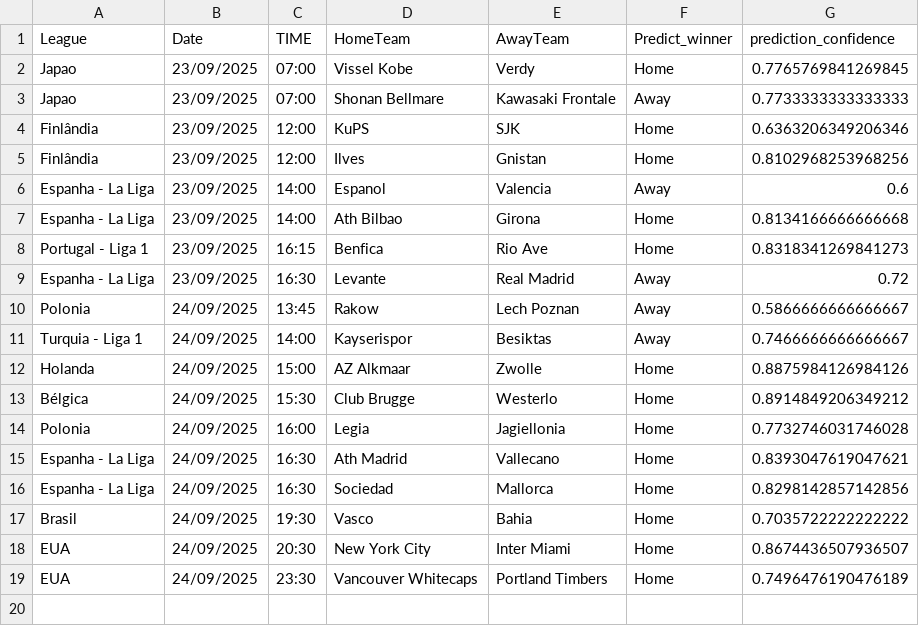
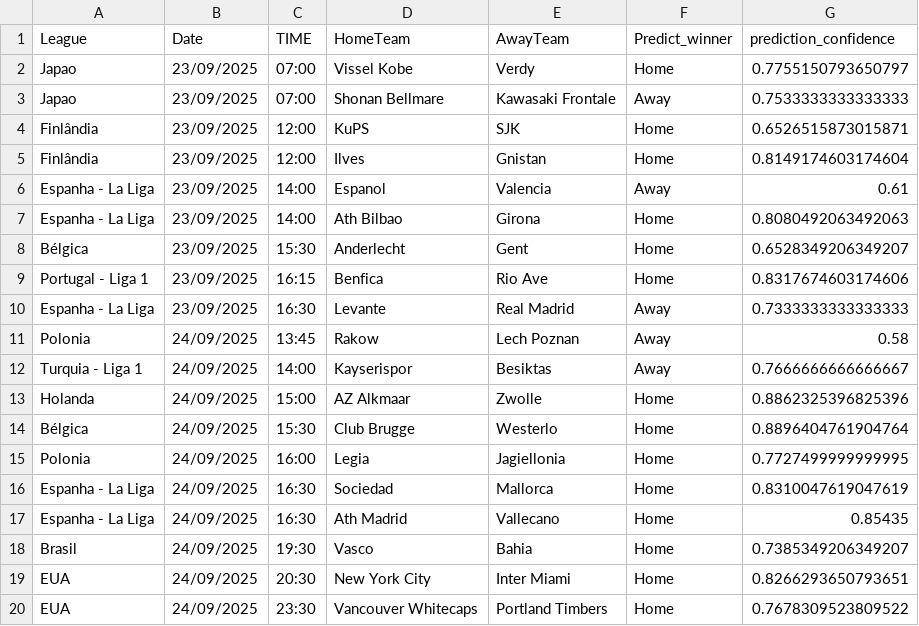
Before and after one commit to joselucaspj/poissonpredictor, a CSV file: data/latest_predictions.csv, drawn as a sheet.

```diff
--- a/data/latest_predictions.csv
+++ b/data/latest_predictions.csv
@@ -1,19 +1,20 @@
 League,Date,TIME,HomeTeam,AwayTeam,Predict_winner,prediction_confidence
-Japao,23/09/2025,07:00,Vissel Kobe,Verdy,Home,0.7765769841269845
-Japao,23/09/2025,07:00,Shonan Bellmare,Kawasaki Frontale,Away,0.7733333333333333
-Finlândia,23/09/2025,12:00,KuPS,SJK,Home,0.6363206349206346
-Finlândia,23/09/2025,12:00,Ilves,Gnistan,Home,0.8102968253968256
-Espanha - La Liga,23/09/2025,14:00,Espanol,Valencia,Away,0.6
-Espanha - La Liga,23/09/2025,14:00,Ath Bilbao,Girona,Home,0.8134166666666668
-Portugal - Liga 1,23/09/2025,16:15,Benfica,Rio Ave,Home,0.8318341269841273
-Espanha - La Liga,23/09/2025,16:30,Levante,Real Madrid,Away,0.72
-Polonia,24/09/2025,13:45,Rakow,Lech Poznan,Away,0.5866666666666667
-Turquia - Liga 1,24/09/2025,14:00,Kayserispor,Besiktas,Away,0.7466666666666667
-Holanda,24/09/2025,15:00,AZ Alkmaar,Zwolle,Home,0.8875984126984126
-Bélgica,24/09/2025,15:30,Club Brugge,Westerlo,Home,0.8914849206349212
-Polonia,24/09/2025,16:00,Legia,Jagiellonia,Home,0.7732746031746028
-Espanha - La Liga,24/09/2025,16:30,Ath Madrid,Vallecano,Home,0.8393047619047621
-Espanha - La Liga,24/09/2025,16:30,Sociedad,Mallorca,Home,0.8298142857142856
-Brasil,24/09/2025,19:30,Vasco,Bahia,Home,0.7035722222222222
-EUA,24/09/2025,20:30,New York City,Inter Miami,Home,0.8674436507936507
-EUA,24/09/2025,23:30,Vancouver Whitecaps,Portland Timbers,Home,0.7496476190476189
+Japao,23/09/2025,07:00,Vissel Kobe,Verdy,Home,0.7755150793650797
+Japao,23/09/2025,07:00,Shonan Bellmare,Kawasaki Frontale,Away,0.7533333333333333
+Finlândia,23/09/2025,12:00,KuPS,SJK,Home,0.6526515873015871
+Finlândia,23/09/2025,12:00,Ilves,Gnistan,Home,0.8149174603174604
+Espanha - La Liga,23/09/2025,14:00,Espanol,Valencia,Away,0.61
+Espanha - La Liga,23/09/2025,14:00,Ath Bilbao,Girona,Home,0.8080492063492063
+Bélgica,23/09/2025,15:30,Anderlecht,Gent,Home,0.6528349206349207
+Portugal - Liga 1,23/09/2025,16:15,Benfica,Rio Ave,Home,0.8317674603174606
+Espanha - La Liga,23/09/2025,16:30,Levante,Real Madrid,Away,0.7333333333333333
+Polonia,24/09/2025,13:45,Rakow,Lech Poznan,Away,0.58
+Turquia - Liga 1,24/09/2025,14:00,Kayserispor,Besiktas,Away,0.7666666666666667
+Holanda,24/09/2025,15:00,AZ Alkmaar,Zwolle,Home,0.8862325396825396
+Bélgica,24/09/2025,15:30,Club Brugge,Westerlo,Home,0.8896404761904764
+Polonia,24/09/2025,16:00,Legia,Jagiellonia,Home,0.7727499999999995
+Espanha - La Liga,24/09/2025,16:30,Sociedad,Mallorca,Home,0.8310047619047619
+Espanha - La Liga,24/09/2025,16:30,Ath Madrid,Vallecano,Home,0.85435
+Brasil,24/09/2025,19:30,Vasco,Bahia,Home,0.7385349206349207
+EUA,24/09/2025,20:30,New York City,Inter Miami,Home,0.8266293650793651
+EUA,24/09/2025,23:30,Vancouver Whitecaps,Portland Timbers,Home,0.7678309523809522
```
